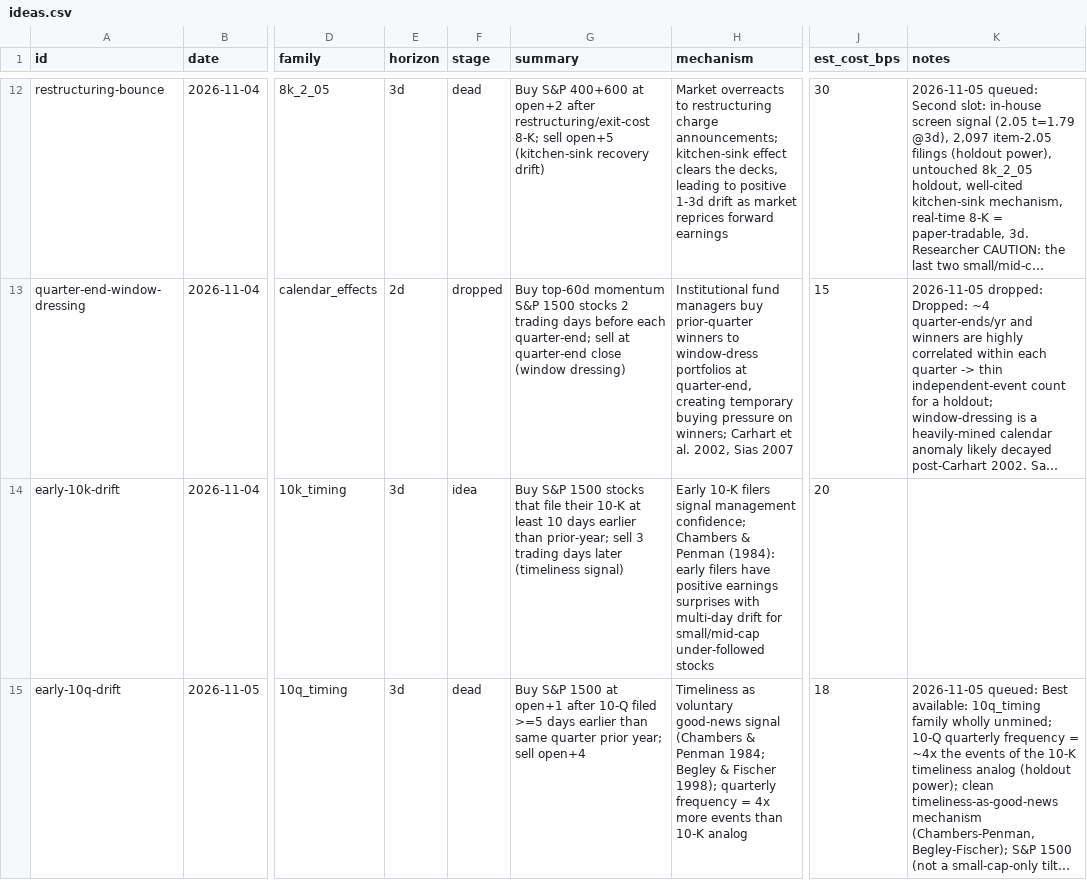
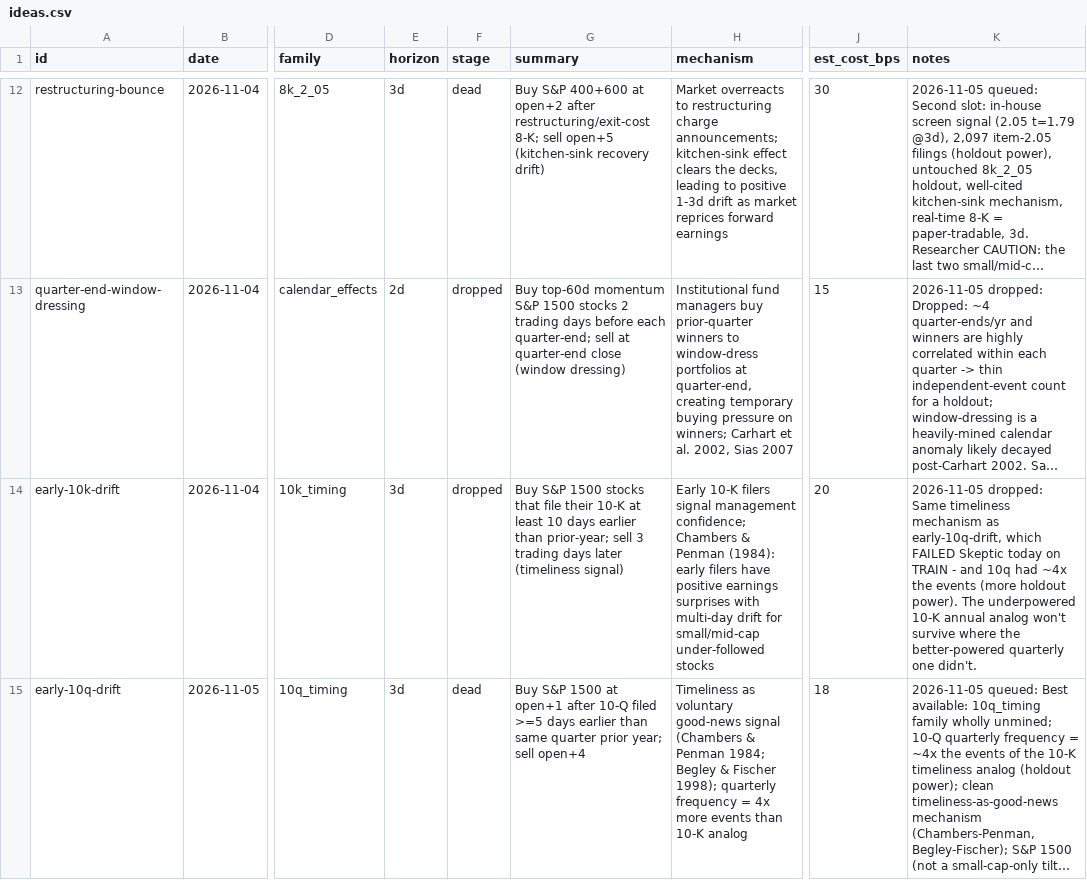
Before and after one commit to MrKoods/StockAnalysis, a CSV file: registry/ideas.csv, drawn as a sheet; only a part is shown, gaps mark what is left out; long unchanged cells end in …; the diff covers the shown part only; the diff names each change by its address in the sheet, - before the commit and + after, or states it on an @@ line.

Commit message:
team-runner: director 2026-11-05 (refill: research just closed 2 idea(s) - pipeline has room (0/2) with 4 idea(s) )

```diff
--- a/registry/ideas.csv
+++ b/registry/ideas.csv
-F14 (stage): idea
+F14 (stage): dropped
-K14 (notes): (empty)
+K14 (notes): 2026-11-05 dropped: Same timeliness mechanism as early-10q-drift, which FAILED Skeptic today on TRAIN - and 10q had ~4x the events (more holdout power). The underpowered 10-K annual analog won't survive where the better-powered quarterly one didn't.
```
Also changed, not shown: 6 edited cells elsewhere in this file, 1 other file.
